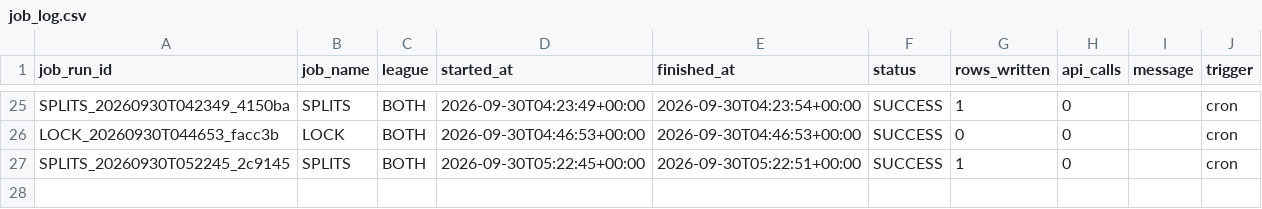
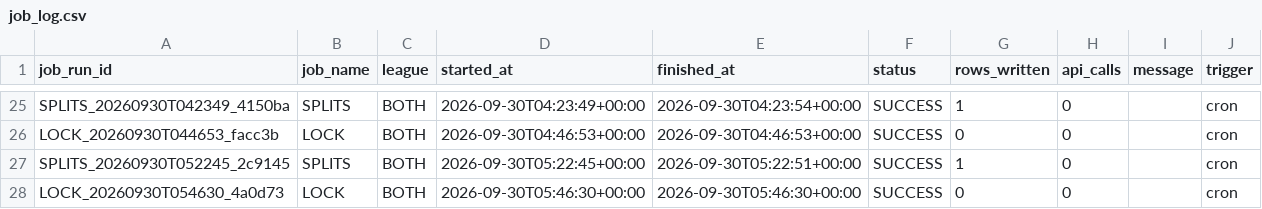
Before and after one commit to mapleleafs032/matchup-platform, a CSV file: data/tables/ops/job_log.csv, drawn as a sheet; only a part is shown, gaps mark what is left out; the diff names each change by its address in the sheet, - before the commit and + after, or states it on an @@ line.

Commit message:
data: predict/lock 36674904991

```diff
--- a/data/tables/ops/job_log.csv
+++ b/data/tables/ops/job_log.csv
+row 28: LOCK_20260930T054630_4a0d73 | LOCK | BOTH | 2026-09-30T05:46:30+00:00 | 2026-09-30T05:46:30+00:00 | SUCCESS | 0 | 0 |  | cron
```
